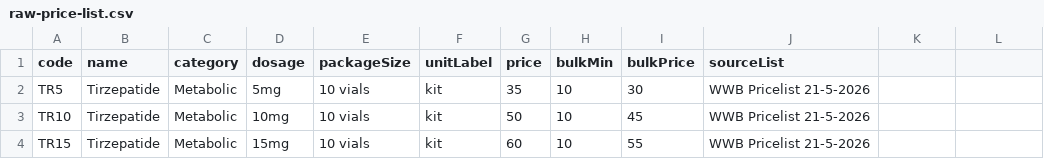
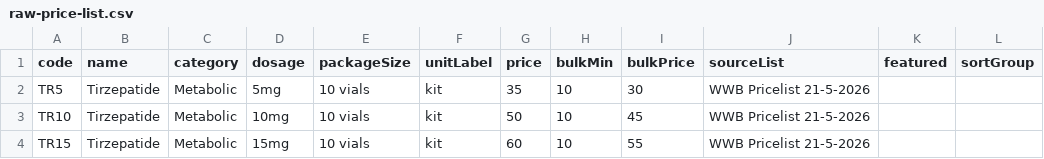
Before and after one commit to sqndqi/wwb-wuhanheng-biotech, a CSV file: data/raw-price-list.csv, drawn as a sheet; only a part is shown; the diff names each change by its address in the sheet, - before the commit and + after, or states it on an @@ line.

```diff
--- a/data/raw-price-list.csv
+++ b/data/raw-price-list.csv
-K1: (empty)
+K1: featured
-L1: (empty)
+L1: sortGroup
```
Also changed, not shown: 9 other files.
